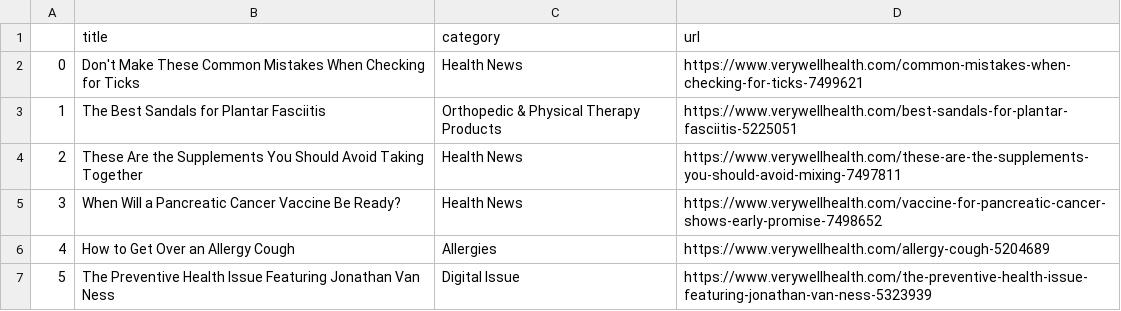
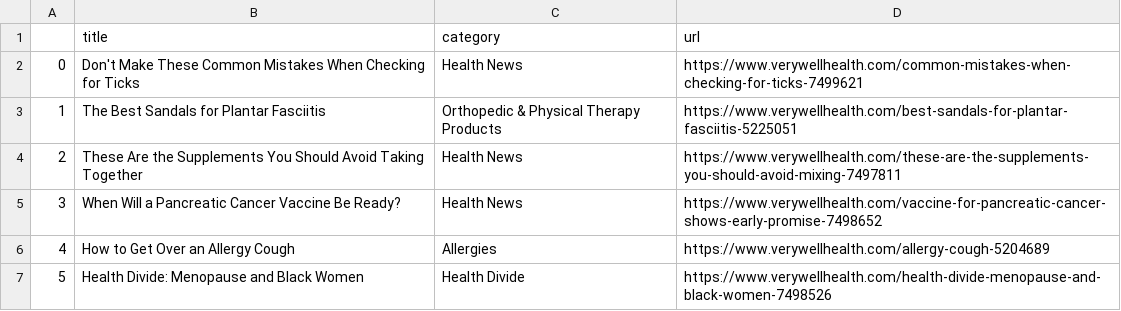
Before and after one commit to hannahkaplan/Very-Well-Health, a CSV file: verywellhealth.csv, drawn as a sheet.

```diff
--- a/verywellhealth.csv
+++ b/verywellhealth.csv
@@ -6,2 +6,2 @@
 4,How to Get Over an Allergy Cough,Allergies,https://www.verywellhealth.com/allergy-cough-5204689
-5,The Preventive Health Issue Featuring Jonathan Van Ness,Digital Issue,https://www.verywellhealth.com/the-preventive-health-issue-featuring-jonathan-van-ness-5323939
+5,Health Divide: Menopause and Black Women,Health Divide,https://www.verywellhealth.com/health-divide-menopause-and-black-women-7498526
```
